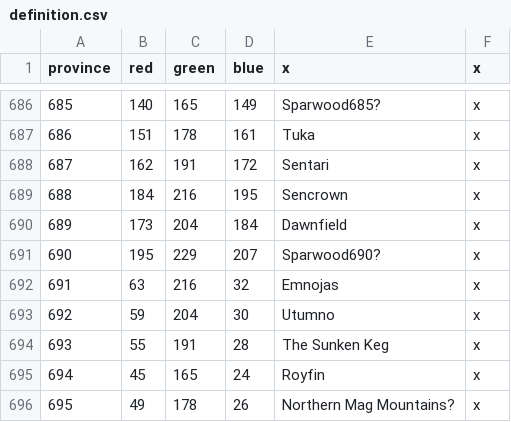
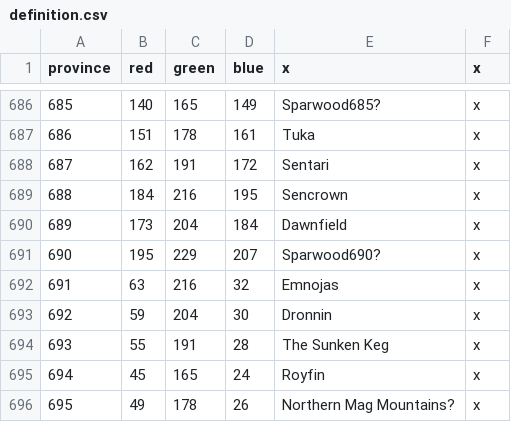
Before and after one commit to Silver-Creative/rathnir, a CSV file: map/backup/definition.csv, drawn as a sheet; only a part is shown, gaps mark what is left out.

Commit message:
Utumno -> Dronnin

```diff
--- a/map/backup/definition.csv
+++ b/map/backup/definition.csv
@@ -692,3 +692,3 @@ province;red;green;blue;x;x
 691;63;216;32;Emnojas;x
-692;59;204;30;Utumno;x
+692;59;204;30;Dronnin;x
 693;55;191;28;The Sunken Keg;x
```
Also changed, not shown: map/backup2/definition.csv, map/definition.csv, 12 other files.
